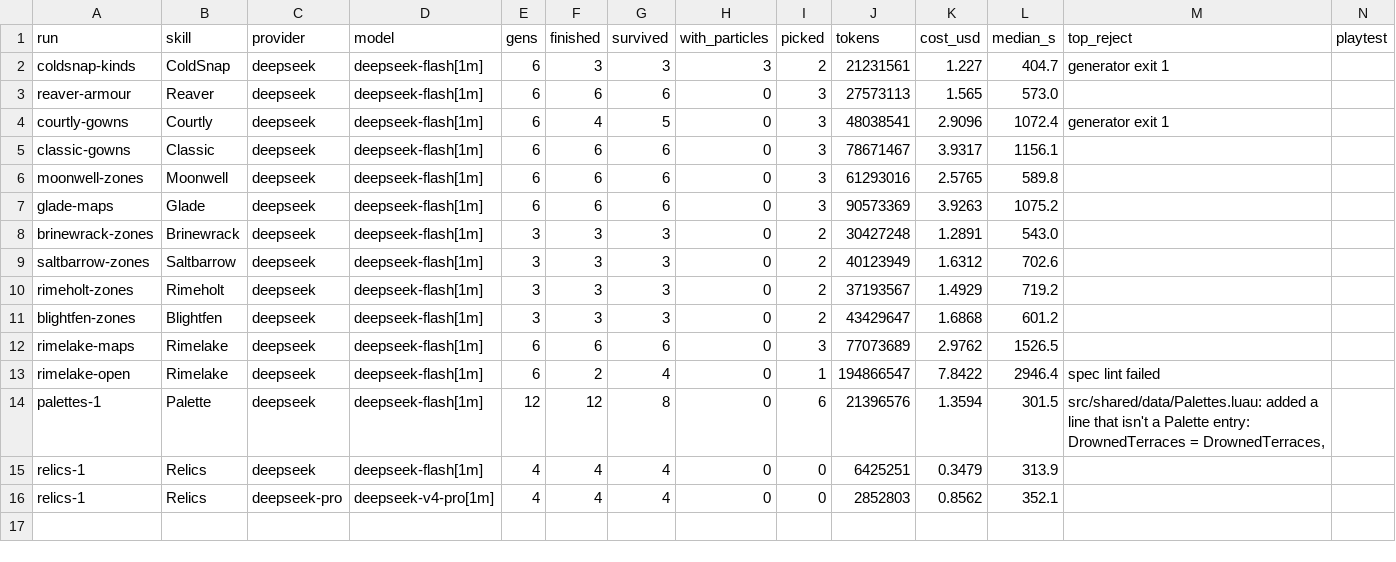
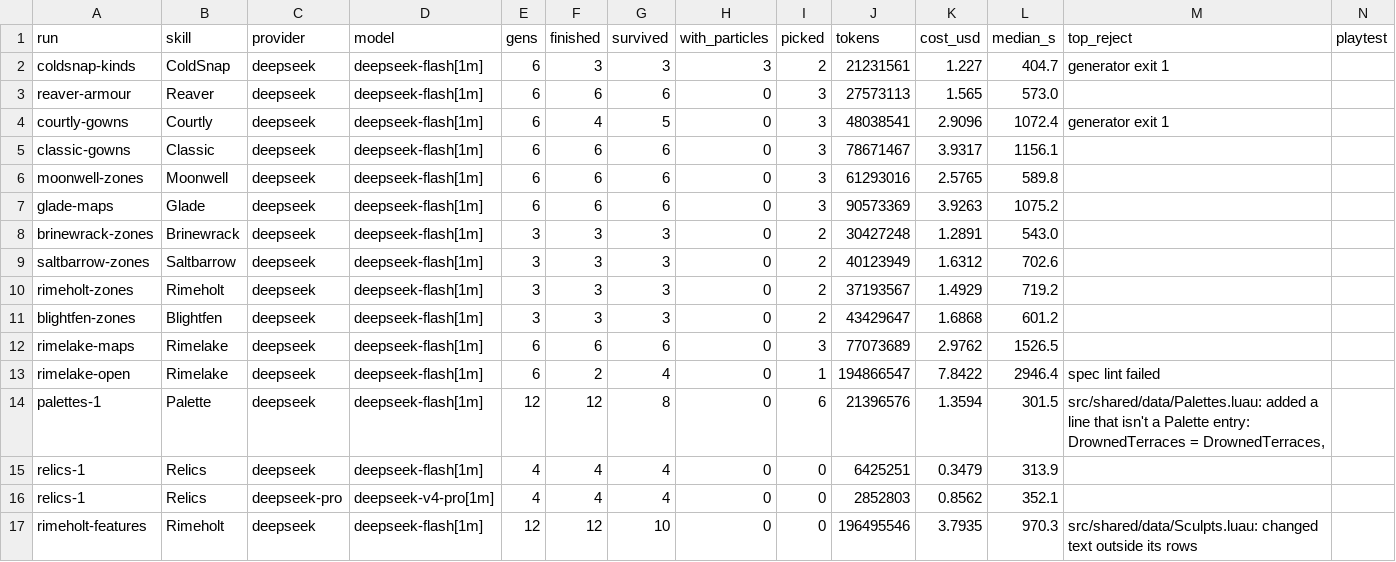
Before and after one commit to singsongallalong/swarm-lab, a CSV file: results/ledger.csv, drawn as a sheet; the diff names each change by its address in the sheet, - before the commit and + after, or states it on an @@ line.

```diff
--- a/results/ledger.csv
+++ b/results/ledger.csv
+row 17: rimeholt-features | Rimeholt | deepseek | deepseek-flash[1m] | 12 | 12 | 10 | 0 | 0 | 196495546 | 3.7935 | 970.3 | src/shared/data/Sculpts.luau: changed text outside its rows
```
